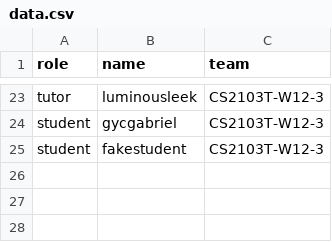
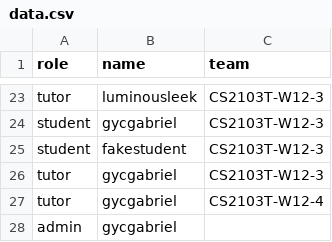
Before and after one commit to gycgabriel/public_data, a CSV file: data.csv, drawn as a sheet; only a part is shown, gaps mark what is left out; the diff names each change by its address in the sheet, - before the commit and + after, or states it on an @@ line.

Commit message:
Add tutor admin powers for myself

```diff
--- a/data.csv
+++ b/data.csv
+row 26: tutor | gycgabriel | CS2103T-W12-3
+row 27: tutor | gycgabriel | CS2103T-W12-4
+row 28: admin | gycgabriel
```
